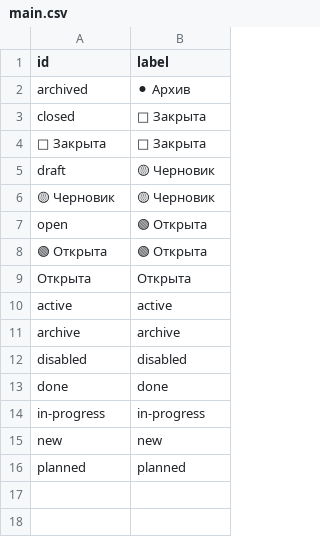
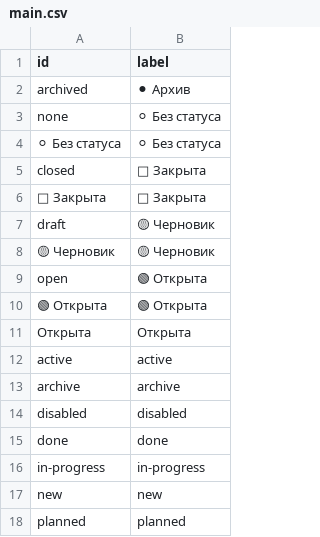
Before and after one commit to iv-litovchenko/AgentCMS, a CSV file: workspaces/agent-cms-core/catalog/statuses/main.csv, drawn as a sheet.

Commit message:
Add 'none' status option to agent registry and UI components
- Introduced a new status option 'none' (⚪ Без статуса) across various files, including `agent-registry.js`, `catalog-normalize.js`, and `main.js`, enhancing the status management functionality.
- Updated UI elements in `index.html` to include the new status option in dropdowns, improving user selection capabilities.
- Adjusted CSS styles in `styles.css` to accommodate the new status representation, ensuring consistent visual feedback.
- Modified CSV and YAML configuration files to reflect the addition of the 'none' status, maintaining data integrity across the application.

```diff
--- a/workspaces/agent-cms-core/catalog/statuses/main.csv
+++ b/workspaces/agent-cms-core/catalog/statuses/main.csv
@@ -2,2 +2,4 @@ id,label
 archived,⚫ Архив
+none,⚪ Без статуса
+⚪ Без статуса,⚪ Без статуса
 closed,🔴 Закрыта
```
Also changed, not shown: 9 other files.
